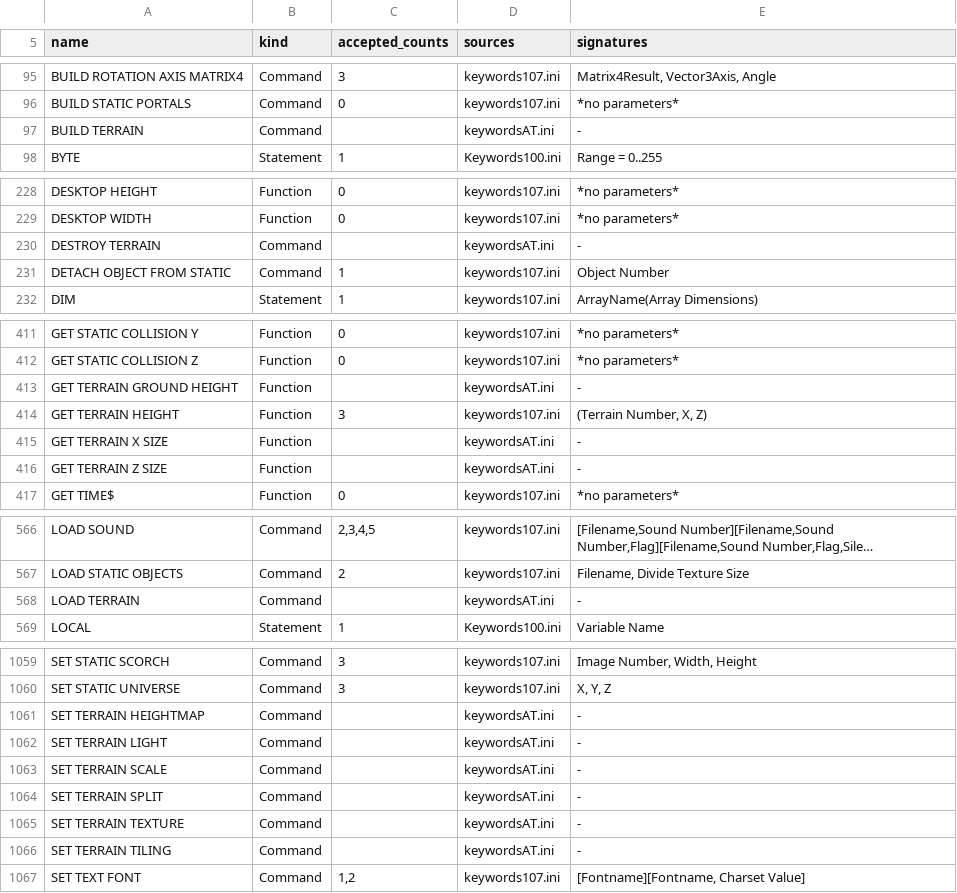
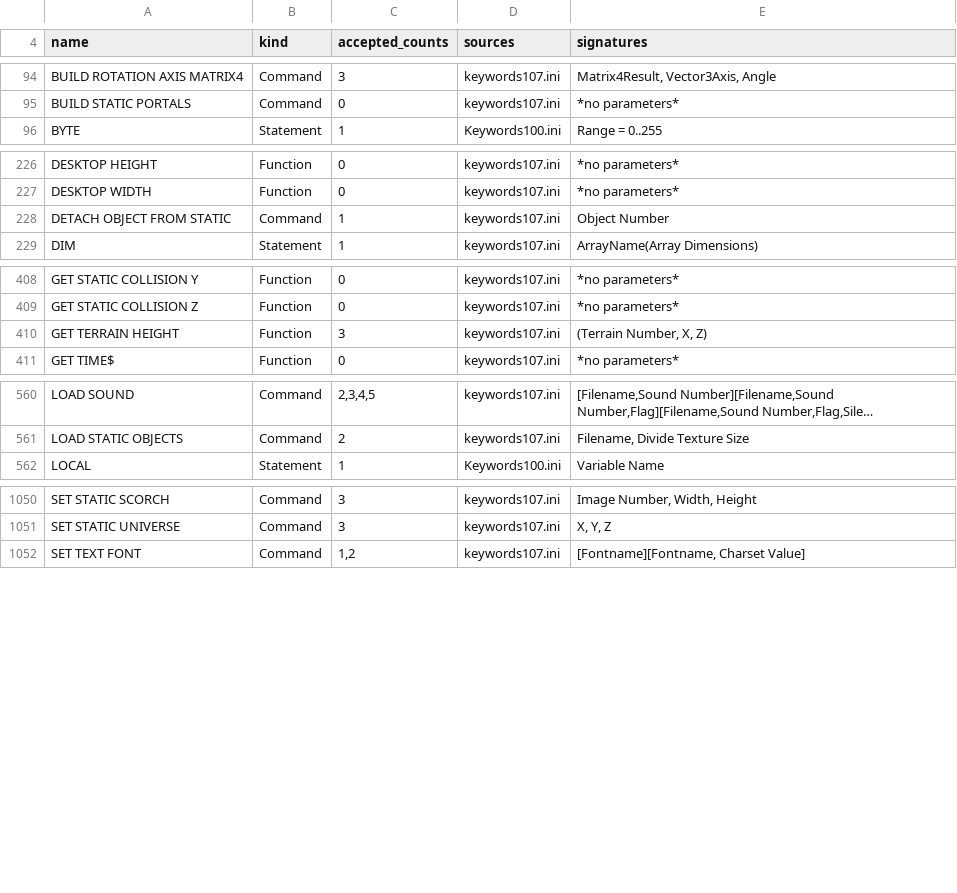
Before and after one commit to demonixis/open-dbc, a TSV file: scripts/data/dbpro_catalogue_evidence.tsv, drawn as a sheet; only a part is shown, gaps mark what is left out; long unchanged cells end in …; the diff covers the shown part only; the diff names each change by its address in the sheet, - before the commit and + after, or states it on an @@ line.

Commit message:
Remove Advanced Terrain and INSTR, which have no free source
Advanced Terrain was a commercial plugin whose source is not in the MIT
Dark-Basic-Pro release. Its 16 forms, GET TERRAIN SIZE included, become
reserved rows and stop at bind time with DBC2049, which names the plugin
and points to MAKE TERRAIN. INSTR, documented by neither the Classic help
nor DBPro, is reserved in both profiles. The audit no longer reads
keywordsAT.ini.

```diff
--- a/scripts/data/dbpro_catalogue_evidence.tsv
+++ b/scripts/data/dbpro_catalogue_evidence.tsv
-row 97: BUILD TERRAIN | Command |  | keywordsAT.ini | -
-row 230: DESTROY TERRAIN | Command |  | keywordsAT.ini | -
-row 413: GET TERRAIN GROUND HEIGHT | Function |  | keywordsAT.ini | -
-row 415: GET TERRAIN X SIZE | Function |  | keywordsAT.ini | -
-row 416: GET TERRAIN Z SIZE | Function |  | keywordsAT.ini | -
-row 568: LOAD TERRAIN | Command |  | keywordsAT.ini | -
-row 1061: SET TERRAIN HEIGHTMAP | Command |  | keywordsAT.ini | -
-row 1062: SET TERRAIN LIGHT | Command |  | keywordsAT.ini | -
-row 1063: SET TERRAIN SCALE | Command |  | keywordsAT.ini | -
-row 1064: SET TERRAIN SPLIT | Command |  | keywordsAT.ini | -
-row 1065: SET TERRAIN TEXTURE | Command |  | keywordsAT.ini | -
-row 1066: SET TERRAIN TILING | Command |  | keywordsAT.ini | -
```
Also changed, not shown: 4 removed rows elsewhere in this file, 36 other files.
